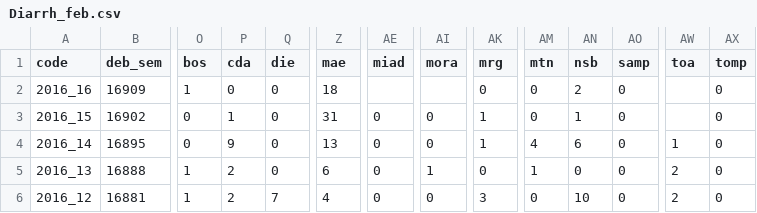
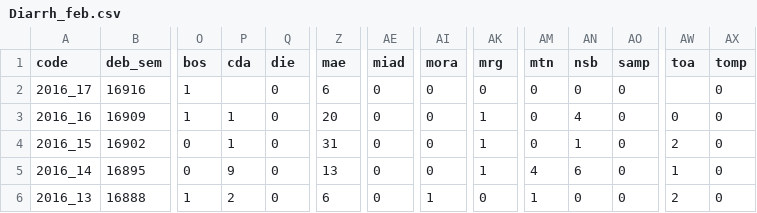
Before and after one commit to RanaivosonHerimanitra/Sentinel, a CSV file: data/Diarrh_feb.csv, drawn as a sheet; only a part is shown, gaps mark what is left out; the shorter side is filled out with more unchanged rows; addresses are those after the commit; rows hold the shown columns only; the diff names each change by its address in the sheet, - before the commit and + after, or states it on an @@ line.

```diff
--- a/data/Diarrh_feb.csv
+++ b/data/Diarrh_feb.csv
+row 2: 2016_17 | 16916 | 1 |  | 0 | 6 | 0 | 0 | 0 | 0 | 0 | 0 |  | 0
-P3 (cda): 0
+P3 (cda): 1
-Z3 (mae): 18
+Z3 (mae): 20
-AE3 (miad): (empty)
+AE3 (miad): 0
-AI3 (mora): (empty)
+AI3 (mora): 0
-AK3 (mrg): 0
+AK3 (mrg): 1
-AN3 (nsb): 2
+AN3 (nsb): 4
-AW3 (toa): (empty)
+AW3 (toa): 0
-AW4 (toa): (empty)
+AW4 (toa): 2
```
Also changed, not shown: data/Consultations.csv, data/Diarrh.csv, 26 other files.
